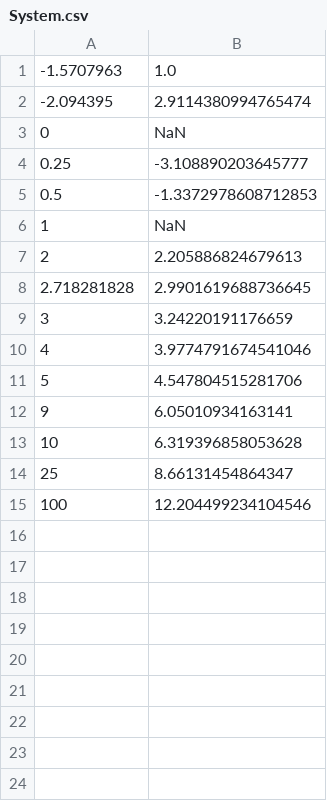
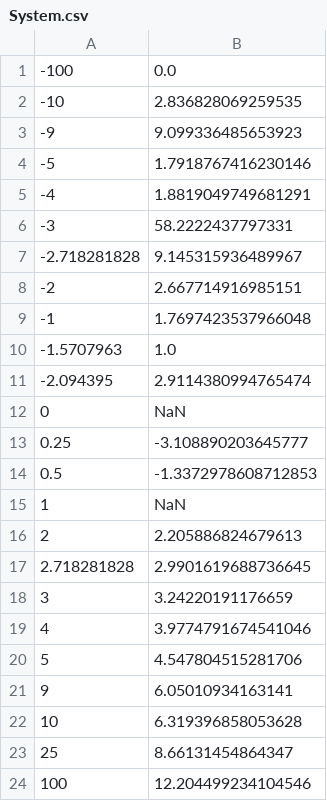
Before and after one commit to AliIbadullayev/Software-Testing, a CSV file: lab2/src/main/resources/csv/input/System.csv, drawn as a sheet; the diff names each change by its address in the sheet, - before the commit and + after, or states it on an @@ line.

Commit message:
add system func values

```diff
--- a/lab2/src/main/resources/csv/input/System.csv
+++ b/lab2/src/main/resources/csv/input/System.csv
+row 1: -100 | 0.0
+row 2: -10 | 2.836828069259535
+row 3: -9 | 9.099336485653923
+row 4: -5 | 1.7918767416230146
+row 5: -4 | 1.8819049749681291
+row 6: -3 | 58.2222437797331
+row 7: -2.718281828 | 9.145315936489967
+row 8: -2 | 2.667714916985151
+row 9: -1 | 1.7697423537966048
```
Also changed, not shown: 5 other files.
